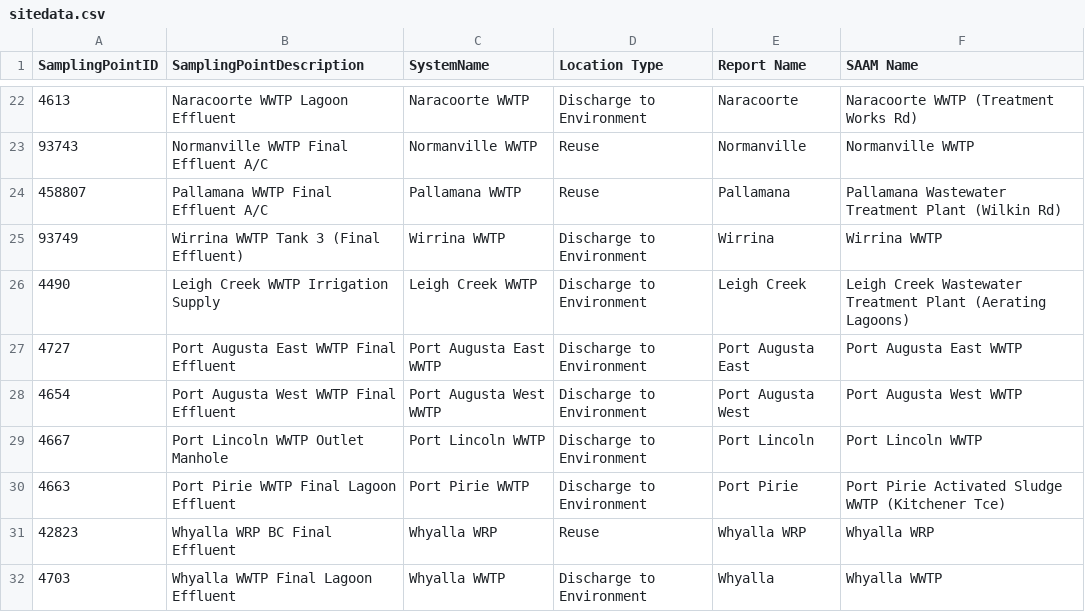
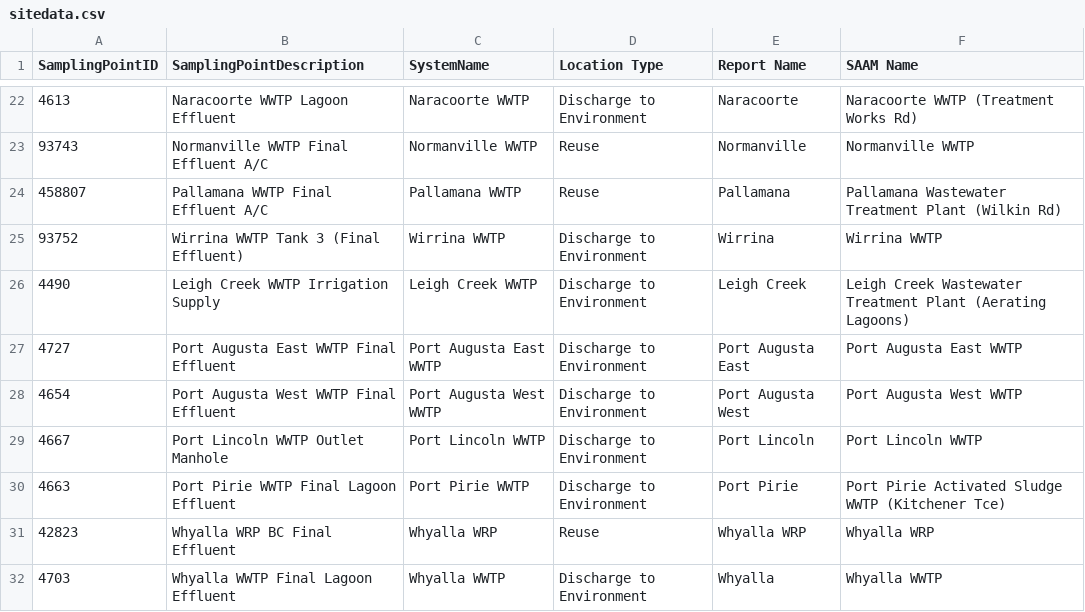
Before and after one commit to KyllHutchens-OA/EPA_Reporting, a CSV file: Data/sitedata.csv, drawn as a sheet; only a part is shown, gaps mark what is left out.

```diff
--- a/Data/sitedata.csv
+++ b/Data/sitedata.csv
@@ -24,3 +24,3 @@ SamplingPointID,SamplingPointDescription,SystemName,Location Type,Report Name,SA
 458807,Pallamana WWTP Final Effluent A/C,Pallamana WWTP,Reuse,Pallamana,Pallamana Wastewater Treatment Plant (Wilkin Rd)
-93749,Wirrina WWTP Tank 3 (Final Effluent),Wirrina WWTP,Discharge to Environment,Wirrina,Wirrina WWTP
+93752,Wirrina WWTP Tank 3 (Final Effluent),Wirrina WWTP,Discharge to Environment,Wirrina,Wirrina WWTP
 4490,Leigh Creek WWTP Irrigation Supply,Leigh Creek WWTP,Discharge to Environment,Leigh Creek,Leigh Creek Wastewater Treatment Plant (Aerating Lagoons)
```
Also changed, not shown: 2 other files.
